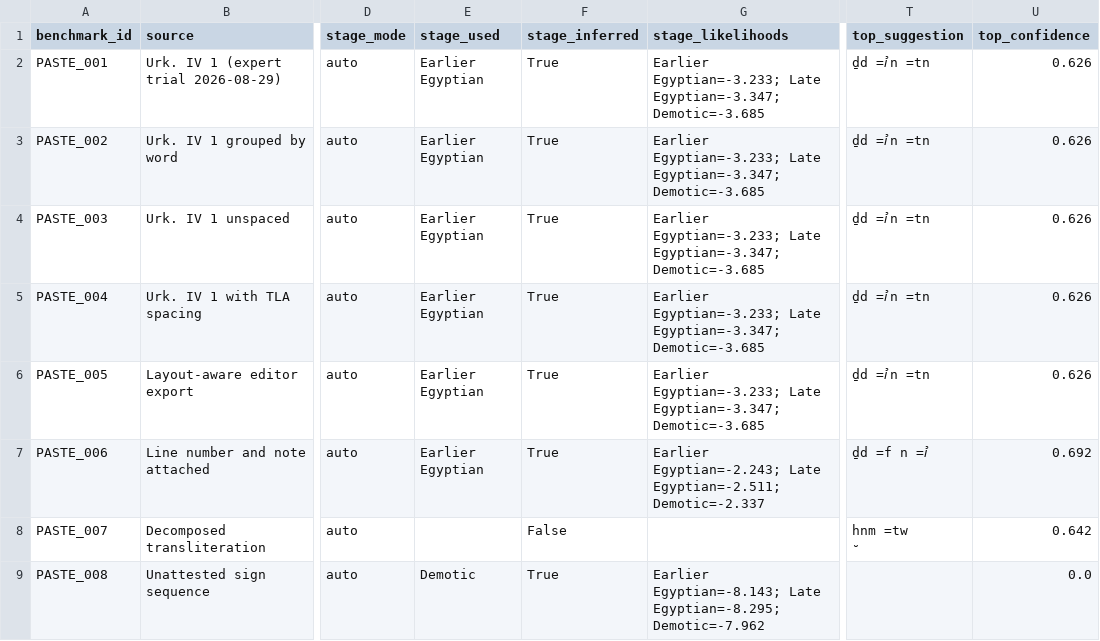
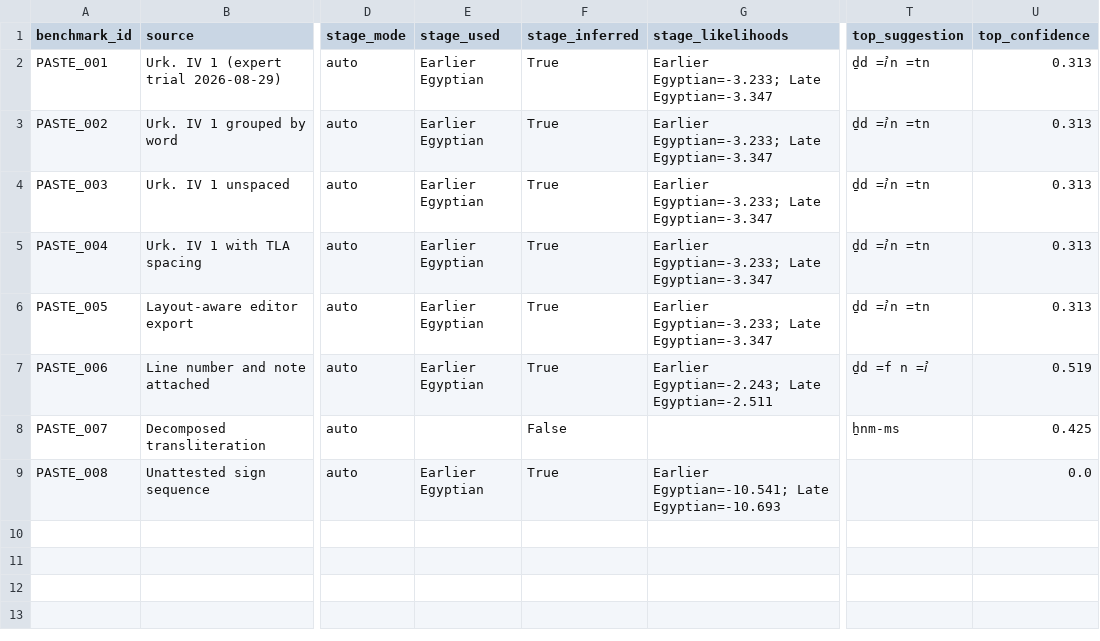
Before and after one commit to Miami05/egyptology-corpus-retrieval, a CSV file: data/benchmarks/expert_paste_eval_results.csv, drawn as a sheet; only a part is shown, gaps mark what is left out; the diff names each change by its address in the sheet, - before the commit and + after, or states it on an @@ line.

```diff
--- a/data/benchmarks/expert_paste_eval_results.csv
+++ b/data/benchmarks/expert_paste_eval_results.csv
-G2:G6 (stage_likelihoods): …Egyptian=-3.233; Late Egyptian=-3.347; Demotic=-3.685
+G2:G6 (stage_likelihoods): …Egyptian=-3.233; Late Egyptian=-3.347
-U2:U6 (top_confidence): 0.626
+U2:U6 (top_confidence): 0.313
-G7 (stage_likelihoods): …Egyptian=-2.243; Late Egyptian=-2.511; Demotic=-2.337
+G7 (stage_likelihoods): …Egyptian=-2.243; Late Egyptian=-2.511
-U7 (top_confidence): 0.692
+U7 (top_confidence): 0.519
-T8 (top_suggestion): ḫnm =tw
+T8 (top_suggestion): ẖnm-ms
-U8 (top_confidence): 0.642
+U8 (top_confidence): 0.425
-E9 (stage_used): Demotic
+E9 (stage_used): Earlier Egyptian
-G9 (stage_likelihoods): Earlier Egyptian=-8.143; Late Egyptian=-8.295; Demotic=-7.962
+G9 (stage_likelihoods): Earlier Egyptian=-10.541; Late Egyptian=-10.693
```
